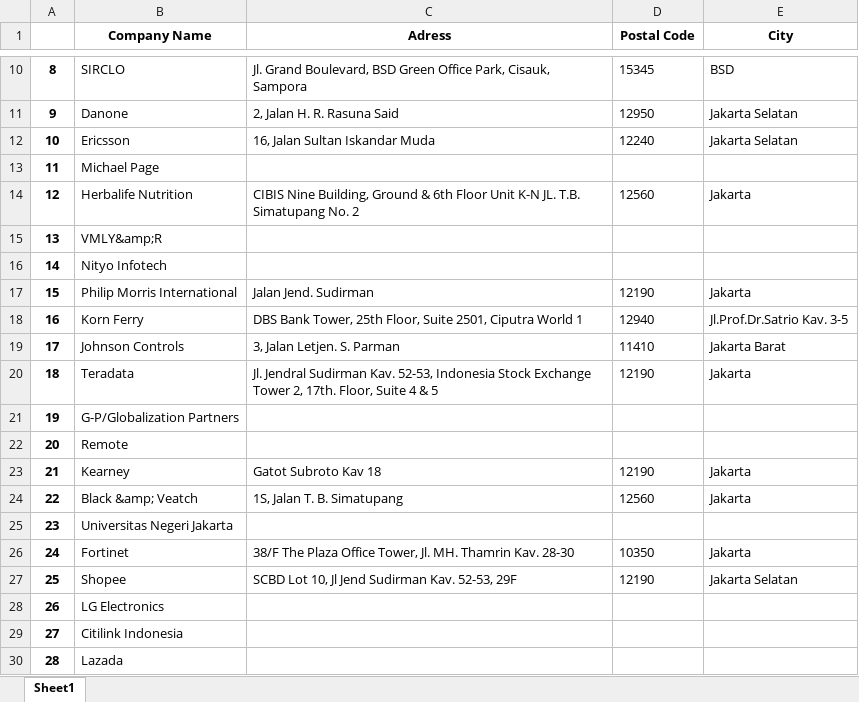
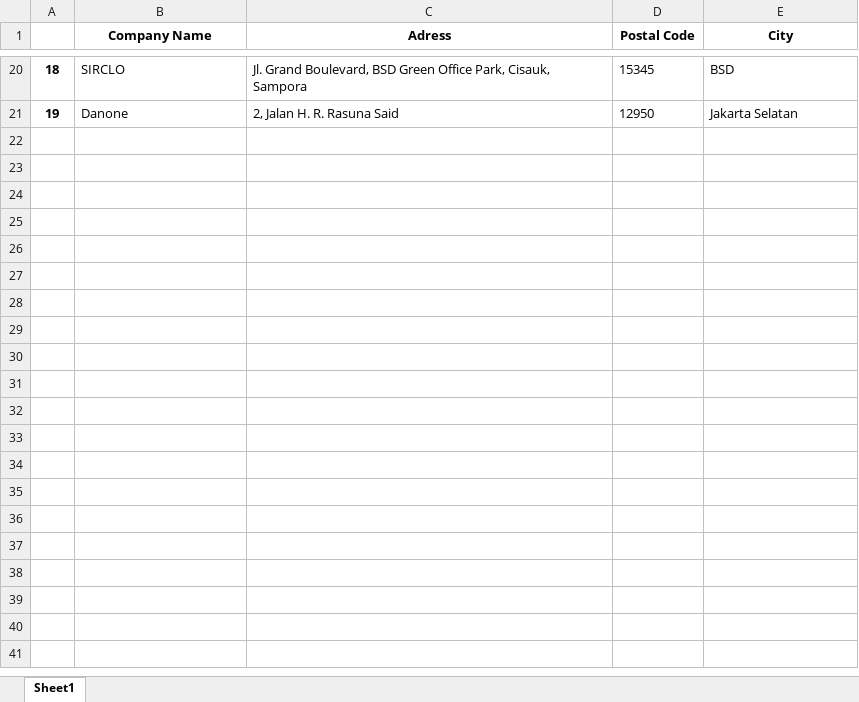
Before and after one commit to haydarmiezanie/LinkedinCrawler, an Excel workbook: linkedin.xlsx, sheet Sheet1, drawn as a sheet; only a part is shown, gaps mark what is left out; values as stored, in another font and other column widths than the file's, no borders; removed rows and columns are numbered as before the commit, all else as after; the diff covers the shown part only; the diff names each change by its address in the sheet, - before the commit and + after, or states it on an @@ line.

```diff
--- a/linkedin.xlsx (sheet Sheet1)
+++ b/linkedin.xlsx (sheet Sheet1)
@@ column A renumbered between rows 12 and 21 @@
-row 12: 10 | Ericsson | 16, Jalan Sultan Iskandar Muda | 12240 | Jakarta Selatan
-row 13: 11 | Michael Page
-row 14: 12 | Herbalife Nutrition | CIBIS Nine Building, Ground & 6th Floor Unit K-N JL. T.B. Simatupang No. 2 | 12560 | Jakarta
-row 15: 13 | VMLY&amp;R
-row 16: 14 | Nityo Infotech
-row 17: 15 | Philip Morris International | Jalan Jend. Sudirman | 12190 | Jakarta
-row 18: 16 | Korn Ferry | DBS Bank Tower, 25th Floor, Suite 2501, Ciputra World 1 | 12940 | Jl.Prof.Dr.Satrio Kav. 3-5
-row 19: 17 | Johnson Controls | 3, Jalan Letjen. S. Parman | 11410 | Jakarta Barat
-row 20: 18 | Teradata | Jl. Jendral Sudirman Kav. 52-53, Indonesia Stock Exchange Tower 2, 17th. Floor, Suite 4 & 5 | 12190 | Jakarta
-row 21: 19 | G-P/Globalization Partners
-row 22: 20 | Remote
-row 23: 21 | Kearney | Gatot Subroto Kav 18 | 12190 | Jakarta
-row 24: 22 | Black &amp; Veatch | 1S, Jalan T. B. Simatupang | 12560 | Jakarta
-row 25: 23 | Universitas Negeri Jakarta
-row 26: 24 | Fortinet | 38/F The Plaza Office Tower, Jl. MH. Thamrin Kav. 28-30 | 10350 | Jakarta
-row 27: 25 | Shopee | SCBD Lot 10, Jl Jend Sudirman Kav. 52-53, 29F | 12190 | Jakarta Selatan
-row 28: 26 | LG Electronics
-row 29: 27 | Citilink Indonesia
-row 30: 28 | Lazada
```
Also changed, not shown: 10 added rows and 48 removed rows elsewhere in this sheet, 1 other file.
